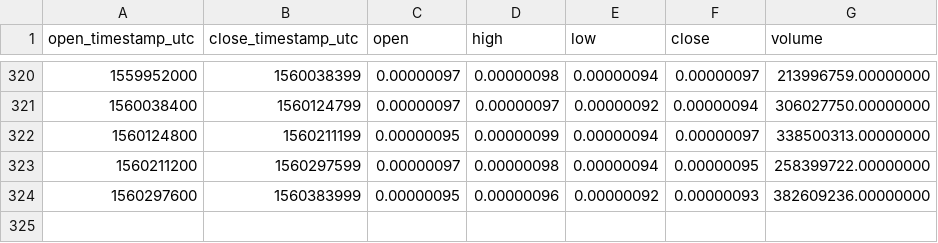
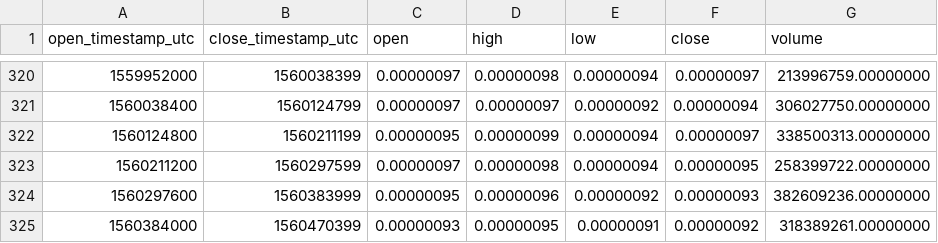
Before and after one commit to cryptobigbro/binance-VETBTC, a CSV file: binance-VETBTC-1d.csv, drawn as a sheet; only a part is shown, gaps mark what is left out.

```diff
--- a/binance-VETBTC-1d.csv
+++ b/binance-VETBTC-1d.csv
@@ -324 +324,2 @@ open_timestamp_utc,close_timestamp_utc,open,high,low,close,volume
 1560297600,1560383999,0.00000095,0.00000096,0.00000092,0.00000093,382609236.00000000
+1560384000,1560470399,0.00000093,0.00000095,0.00000091,0.00000092,318389261.00000000
```
Also changed, not shown: binance-VETBTC-1h.csv.
